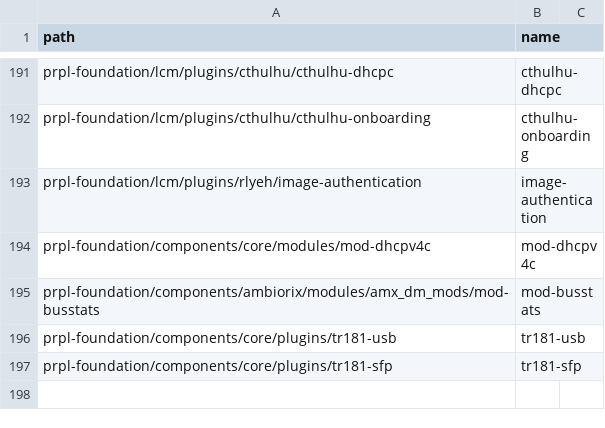
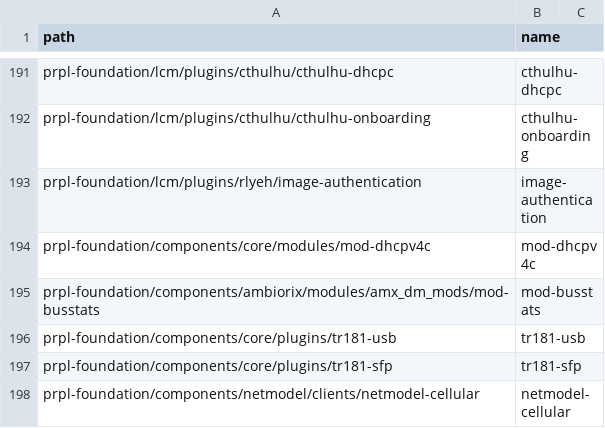
Before and after one commit to kavia-common/component-mapping-314849, a CSV file: Gitlab.csv, drawn as a sheet; only a part is shown, gaps mark what is left out; the diff names each change by its address in the sheet, - before the commit and + after, or states it on an @@ line.

Commit message:
ADD netmodel-cellular

```diff
--- a/Gitlab.csv
+++ b/Gitlab.csv
+row 198: prpl-foundation/components/netmodel/clients/netmodel-cellular | netmodel-cellular
```
